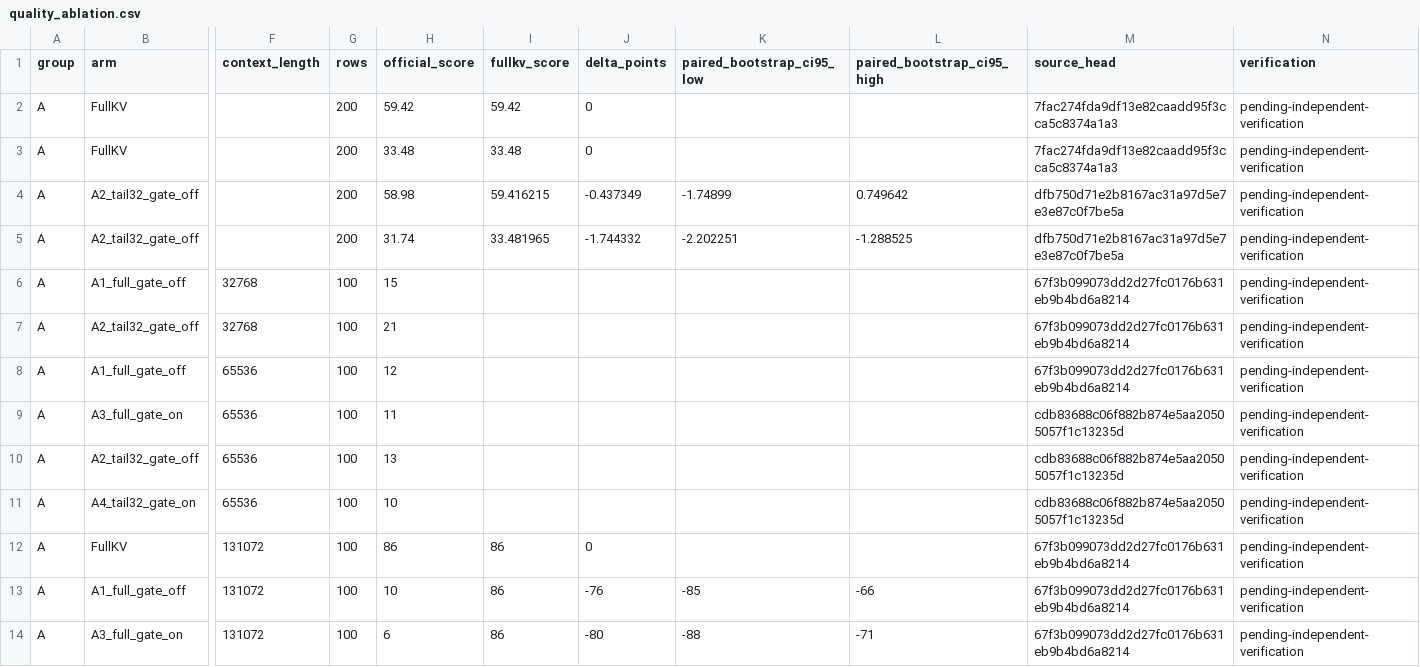
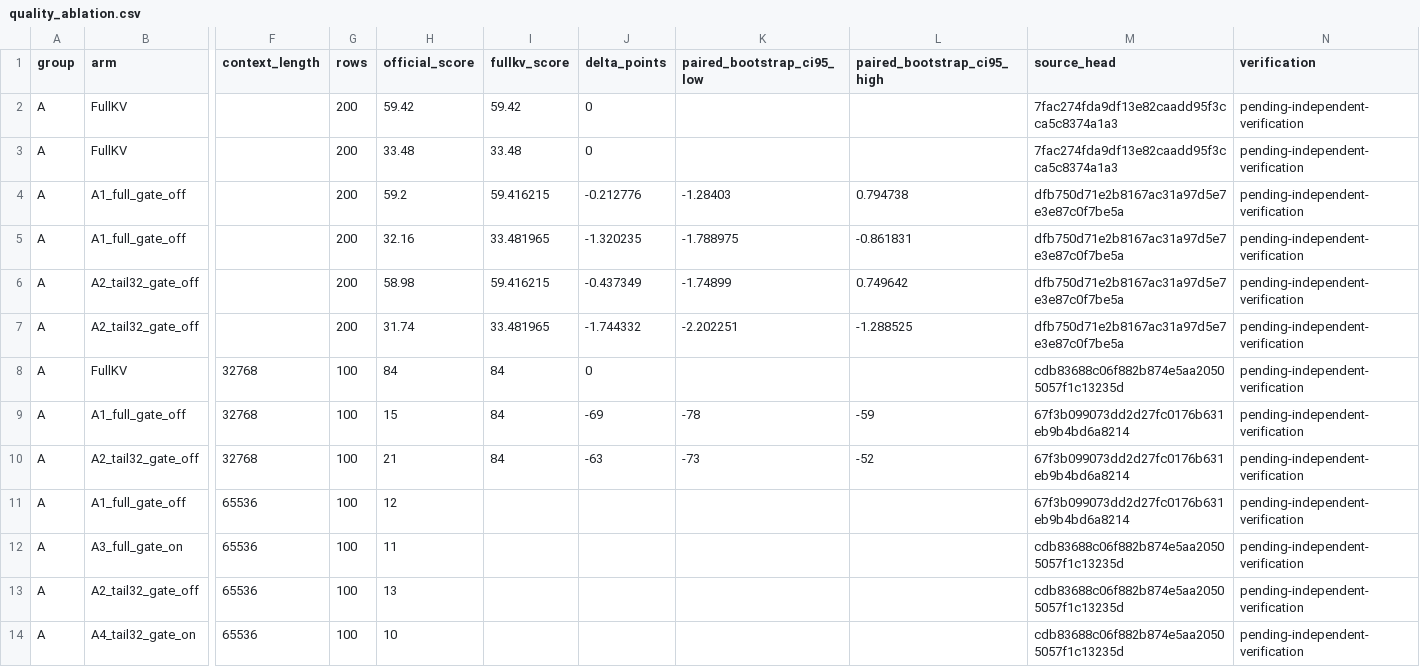
Before and after one commit to Chosen-David/two-level-attention, a CSV file: agent_doc/results/nfa_dac_experiments_20261115/quality_ablation.csv, drawn as a sheet; only a part is shown, gaps mark what is left out; the shorter side is filled out with more unchanged rows; addresses are those after the commit; rows hold the shown columns only; the diff names each change by its address in the sheet, - before the commit and + after, or states it on an @@ line.

```diff
--- a/agent_doc/results/nfa_dac_experiments_20261115/quality_ablation.csv
+++ b/agent_doc/results/nfa_dac_experiments_20261115/quality_ablation.csv
+row 4: A | A1_full_gate_off |  | 200 | 59.2 | 59.416215 | -0.212776 | -1.28403 | 0.794738 | dfb750d71e2b8167ac31a97d5e7e3e87c0f7be5a | pending-independent-verification
+row 5: A | A1_full_gate_off |  | 200 | 32.16 | 33.481965 | -1.320235 | -1.788975 | -0.861831 | dfb750d71e2b8167ac31a97d5e7e3e87c0f7be5a | pending-independent-verification
+row 8: A | FullKV | 32768 | 100 | 84 | 84 | 0 |  |  | cdb83688c06f882b874e5aa20505057f1c13235d | pending-independent-verification
-I9:I10 (fullkv_score): (empty)
+I9:I10 (fullkv_score): 84
-J9 (delta_points): (empty)
+J9 (delta_points): -69
-K9 (paired_bootstrap_ci95_low): (empty)
+K9 (paired_bootstrap_ci95_low): -78
-L9 (paired_bootstrap_ci95_high): (empty)
+L9 (paired_bootstrap_ci95_high): -59
-J10 (delta_points): (empty)
+J10 (delta_points): -63
-K10 (paired_bootstrap_ci95_low): (empty)
+K10 (paired_bootstrap_ci95_low): -73
-L10 (paired_bootstrap_ci95_high): (empty)
+L10 (paired_bootstrap_ci95_high): -52
```
Also changed, not shown: agent_doc/results/nfa_dac_experiments_20261115/inventory.csv, 40 other files.
